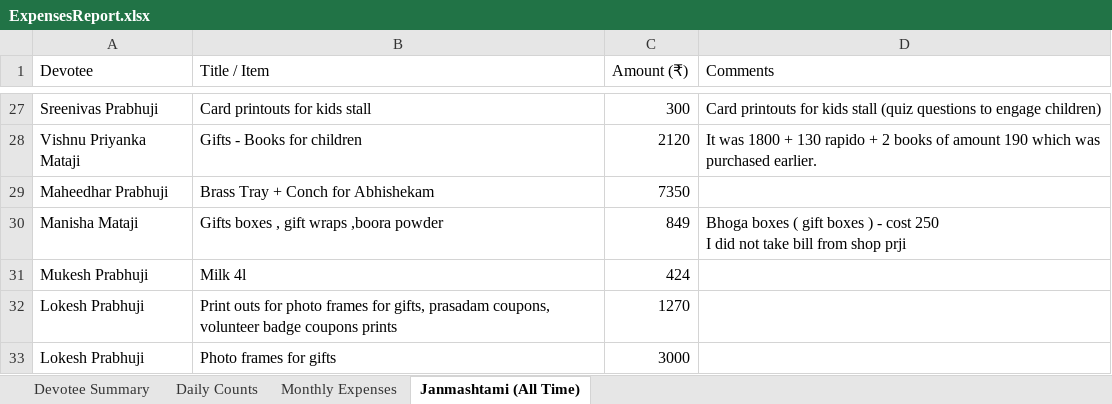
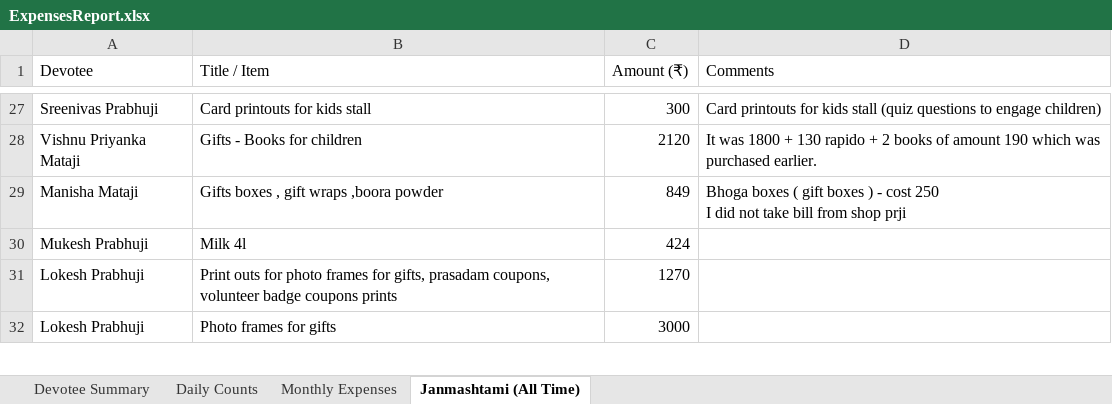
Before and after one commit to HaveFunWithMaths/JanmasthamiReport, an Excel workbook: public/assets/ExpensesReport.xlsx, sheet Janmashtami (All Time), drawn as a sheet; only a part is shown, gaps mark what is left out; values as stored, in another font and other column widths than the file's, no borders; the diff names each change by its address in the sheet, - before the commit and + after, or states it on an @@ line.

Commit message:
Remove deleted expense ₹7,350 by Maheedhar Prabhuji and update reports

```diff
--- a/public/assets/ExpensesReport.xlsx (sheet Janmashtami (All Time))
+++ b/public/assets/ExpensesReport.xlsx (sheet Janmashtami (All Time))
-row 29: Maheedhar Prabhuji | Brass Tray + Conch for Abhishekam | 7350
```
Also changed, not shown: sheet Devotee Summary, 6 other files.
